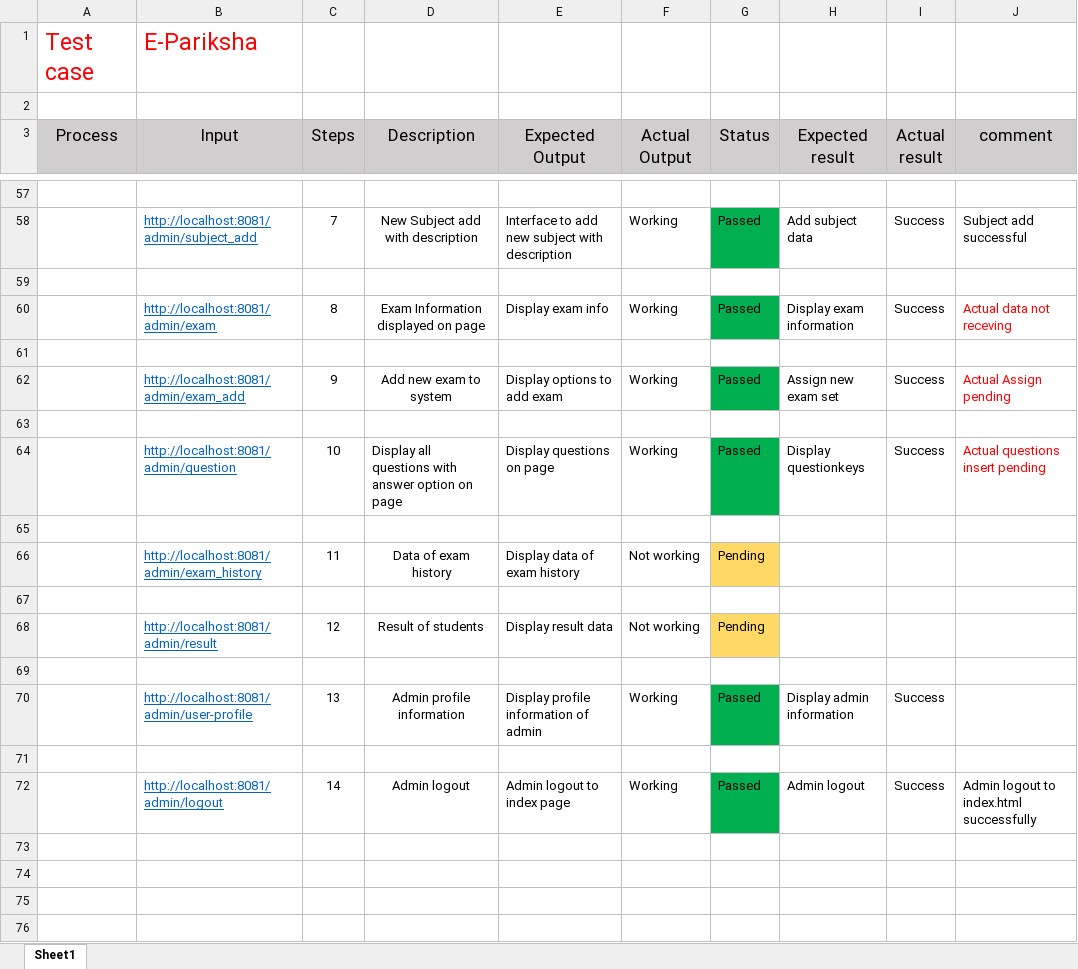
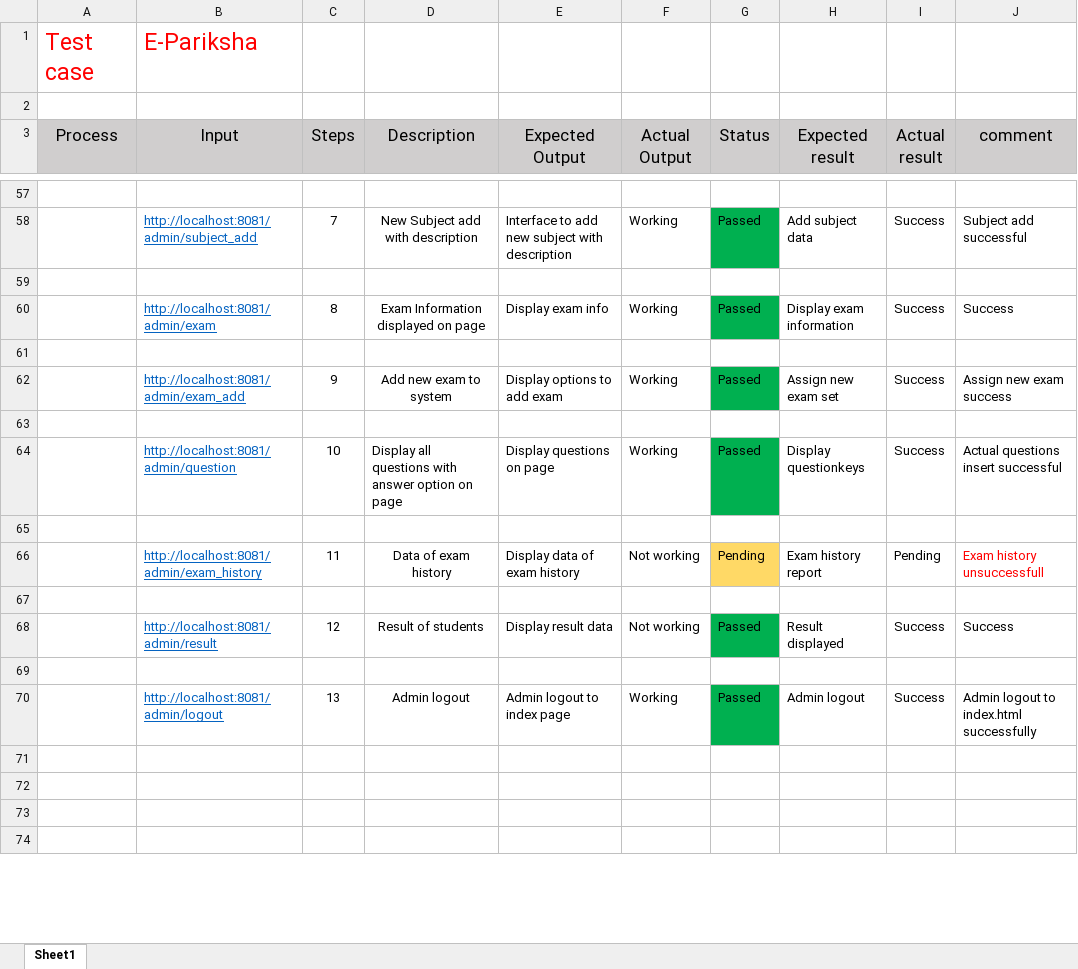
Before and after one commit to kadampritam17/E-Pariksha, an Excel workbook: E-Pariksha/Testcase.xlsx, sheet Sheet1, drawn as a sheet; only a part is shown, gaps mark what is left out; values as stored, in another font and other column widths than the file's, no borders; charts and pictures not drawn; removed rows and columns are numbered as before the commit, all else as after; the diff covers the shown part only; the diff names each change by its address in the sheet, - before the commit and + after, or states it on an @@ line.

```diff
--- a/E-Pariksha/Testcase.xlsx (sheet Sheet1)
+++ b/E-Pariksha/Testcase.xlsx (sheet Sheet1)
-J60 (comment): Actual data not receving
+J60 (comment): Success
-J60 text colour: #FF0000
+J60 text colour: black
-J62 (comment): Actual Assign pending
+J62 (comment): Assign new exam success
-J62 text colour: #FF0000
+J62 text colour: black
-J64 (comment): Actual questions insert pending
+J64 (comment): Actual questions insert successful
-J64 text colour: #FF0000
+J64 text colour: black
-H66 (Expected result): (empty)
+H66 (Expected result): Exam history report
-I66 (Actual result): (empty)
+I66 (Actual result): Pending
-J66 (comment): (empty)
+J66 (comment): Exam history unsuccessfull
-G68 (Status): Pending
+G68 (Status): Passed
-G68 fill: #FFD966
+G68 fill: #00B050
-H68 (Expected result): (empty)
+H68 (Expected result): Result displayed
-I68 (Actual result): (empty)
+I68 (Actual result): Success
-J68 (comment): (empty)
+J68 (comment): Success
-row 70:  | http://localhost:8081/admin/user-profile | 13 | Admin profile information | Display profile information of admin | Working | Passed | Display admin information | Success
-row 71: (empty)
-C70 (Steps): 14
+C70 (Steps): 13
```
Also changed, not shown: 11 added rows, 6 removed rows, 10 edited cells and cell formats elsewhere in this sheet, charts or pictures, 6 other files.
